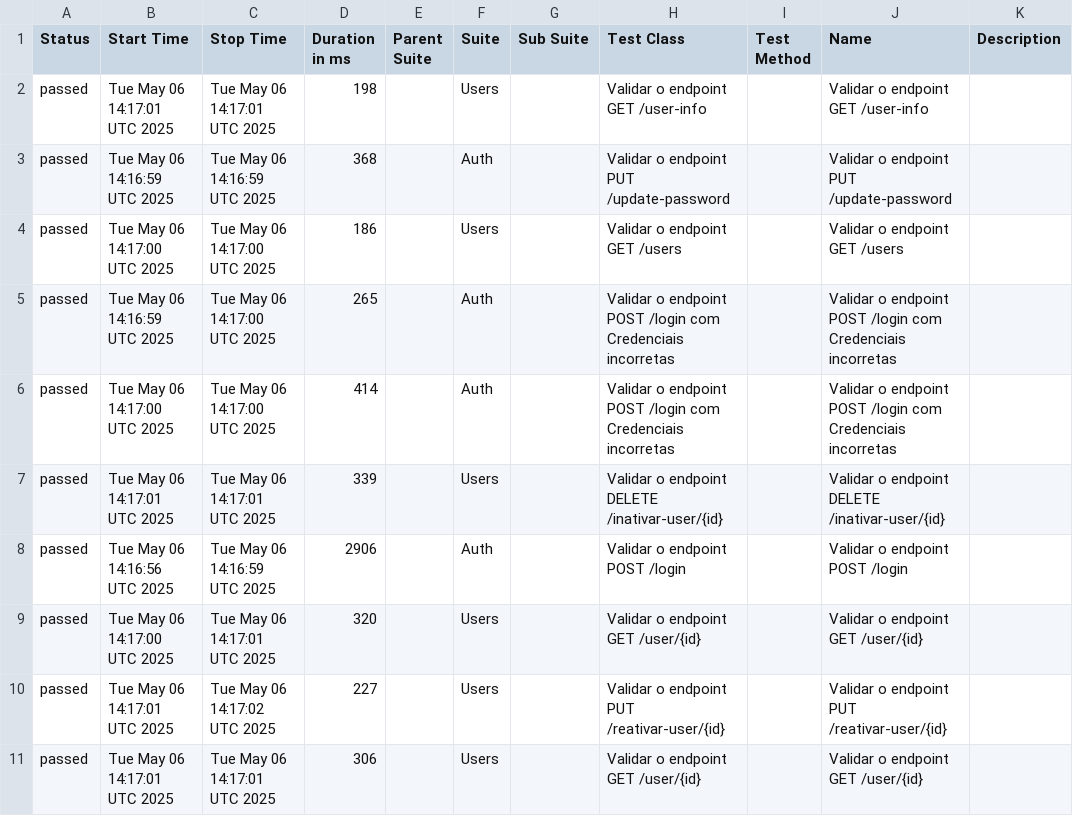
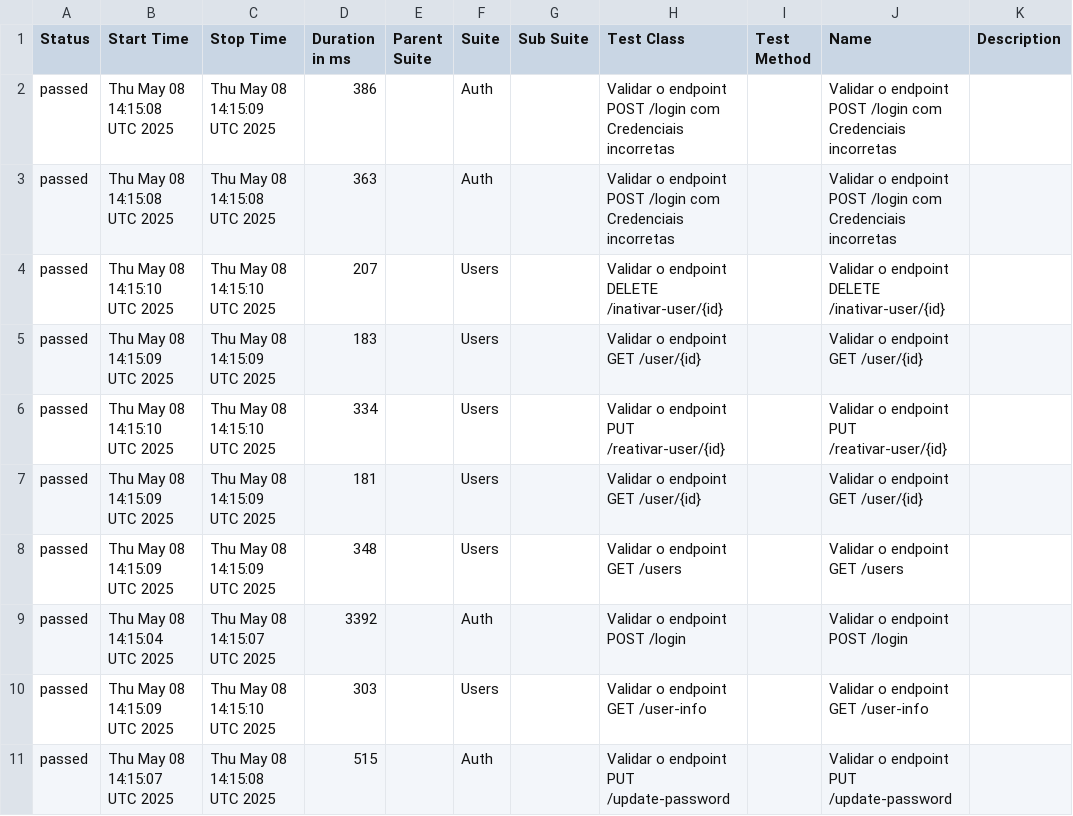
Before and after one commit to Pedrothh/automacao-api-rest-assured, a CSV file: data/suites.csv, drawn as a sheet.

```diff
--- a/data/suites.csv
+++ b/data/suites.csv
@@ -1,11 +1,11 @@
 "Status","Start Time","Stop Time","Duration in ms","Parent Suite","Suite","Sub Suite","Test Class","Test Method","Name","Description"
-"passed","Tue May 06 14:17:01 UTC 2025","Tue May 06 14:17:01 UTC 2025","198","","Users","","Validar o endpoint GET /user-info","","Validar o endpoint GET /user-info",""
-"passed","Tue May 06 14:16:59 UTC 2025","Tue May 06 14:16:59 UTC 2025","368","","Auth","","Validar o endpoint PUT /update-password","","Validar o endpoint PUT /update-password",""
-"passed","Tue May 06 14:17:00 UTC 2025","Tue May 06 14:17:00 UTC 2025","186","","Users","","Validar o endpoint GET /users","","Validar o endpoint GET /users",""
-"passed","Tue May 06 14:16:59 UTC 2025","Tue May 06 14:17:00 UTC 2025","265","","Auth","","Validar o endpoint POST /login com Credenciais incorretas","","Validar o endpoint POST /login com Credenciais incorretas",""
-"passed","Tue May 06 14:17:00 UTC 2025","Tue May 06 14:17:00 UTC 2025","414","","Auth","","Validar o endpoint POST /login com Credenciais incorretas","","Validar o endpoint POST /login com Credenciais incorretas",""
-"passed","Tue May 06 14:17:01 UTC 2025","Tue May 06 14:17:01 UTC 2025","339","","Users","","Validar o endpoint DELETE /inativar-user/{id}","","Validar o endpoint DELETE /inativar-user/{id}",""
-"passed","Tue May 06 14:16:56 UTC 2025","Tue May 06 14:16:59 UTC 2025","2906","","Auth","","Validar o endpoint POST /login","","Validar o endpoint POST /login",""
-"passed","Tue May 06 14:17:00 UTC 2025","Tue May 06 14:17:01 UTC 2025","320","","Users","","Validar o endpoint GET /user/{id}","","Validar o endpoint GET /user/{id}",""
-"passed","Tue May 06 14:17:01 UTC 2025","Tue May 06 14:17:02 UTC 2025","227","","Users","","Validar o endpoint PUT /reativar-user/{id}","","Validar o endpoint PUT /reativar-user/{id}",""
-"passed","Tue May 06 14:17:01 UTC 2025","Tue May 06 14:17:01 UTC 2025","306","","Users","","Validar o endpoint GET /user/{id}","","Validar o endpoint GET /user/{id}",""
+"passed","Thu May 08 14:15:08 UTC 2025","Thu May 08 14:15:09 UTC 2025","386","","Auth","","Validar o endpoint POST /login com Credenciais incorretas","","Validar o endpoint POST /login com Credenciais incorretas",""
+"passed","Thu May 08 14:15:08 UTC 2025","Thu May 08 14:15:08 UTC 2025","363","","Auth","","Validar o endpoint POST /login com Credenciais incorretas","","Validar o endpoint POST /login com Credenciais incorretas",""
+"passed","Thu May 08 14:15:10 UTC 2025","Thu May 08 14:15:10 UTC 2025","207","","Users","","Validar o endpoint DELETE /inativar-user/{id}","","Validar o endpoint DELETE /inativar-user/{id}",""
+"passed","Thu May 08 14:15:09 UTC 2025","Thu May 08 14:15:09 UTC 2025","183","","Users","","Validar o endpoint GET /user/{id}","","Validar o endpoint GET /user/{id}",""
+"passed","Thu May 08 14:15:10 UTC 2025","Thu May 08 14:15:10 UTC 2025","334","","Users","","Validar o endpoint PUT /reativar-user/{id}","","Validar o endpoint PUT /reativar-user/{id}",""
+"passed","Thu May 08 14:15:09 UTC 2025","Thu May 08 14:15:09 UTC 2025","181","","Users","","Validar o endpoint GET /user/{id}","","Validar o endpoint GET /user/{id}",""
+"passed","Thu May 08 14:15:09 UTC 2025","Thu May 08 14:15:09 UTC 2025","348","","Users","","Validar o endpoint GET /users","","Validar o endpoint GET /users",""
+"passed","Thu May 08 14:15:04 UTC 2025","Thu May 08 14:15:07 UTC 2025","3392","","Auth","","Validar o endpoint POST /login","","Validar o endpoint POST /login",""
+"passed","Thu May 08 14:15:09 UTC 2025","Thu May 08 14:15:10 UTC 2025","303","","Users","","Validar o endpoint GET /user-info","","Validar o endpoint GET /user-info",""
+"passed","Thu May 08 14:15:07 UTC 2025","Thu May 08 14:15:08 UTC 2025","515","","Auth","","Validar o endpoint PUT /update-password","","Validar o endpoint PUT /update-password",""
```
Also changed, not shown: data/behaviors.csv, 48 other files.
